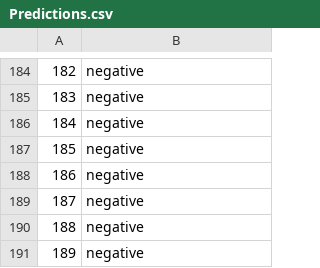
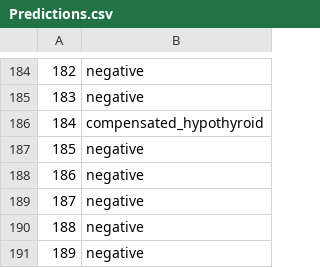
Before and after one commit to Sana-Khan94/Thyroid-Disease-Detection, a CSV file: Prediction_Output_File/Predictions.csv, drawn as a sheet; only a part is shown, gaps mark what is left out.

```diff
--- a/Prediction_Output_File/Predictions.csv
+++ b/Prediction_Output_File/Predictions.csv
@@ -185,3 +185,3 @@
 183,negative
-184,negative
+184,compensated_hypothyroid
 185,negative
```
Also changed, not shown: 2 other files.
